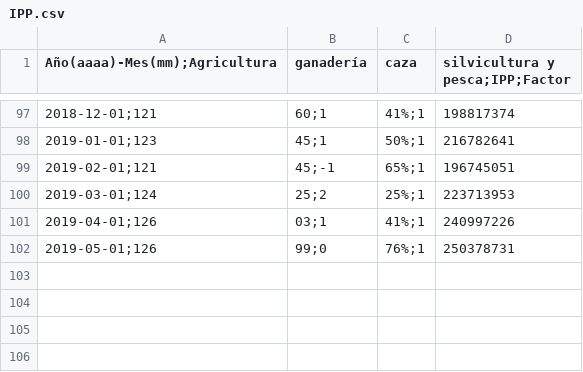
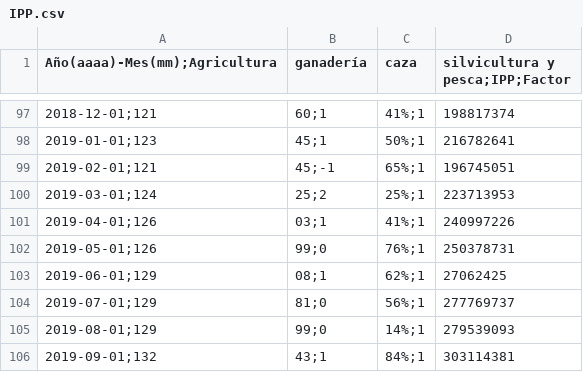
Before and after one commit to davidrivera62/py-model, a CSV file: IPP.csv, drawn as a sheet; only a part is shown, gaps mark what is left out; the diff names each change by its address in the sheet, - before the commit and + after, or states it on an @@ line.

```diff
--- a/IPP.csv
+++ b/IPP.csv
+row 103: 2019-06-01;129 | 08;1 | 62%;1 | 27062425
+row 104: 2019-07-01;129 | 81;0 | 56%;1 | 277769737
+row 105: 2019-08-01;129 | 99;0 | 14%;1 | 279539093
+row 106: 2019-09-01;132 | 43;1 | 84%;1 | 303114381
```
Also changed, not shown: 4 other files.
